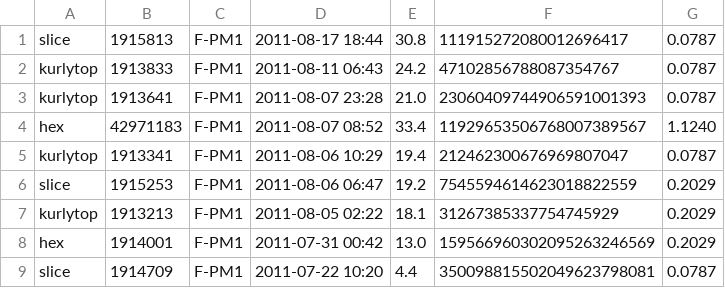
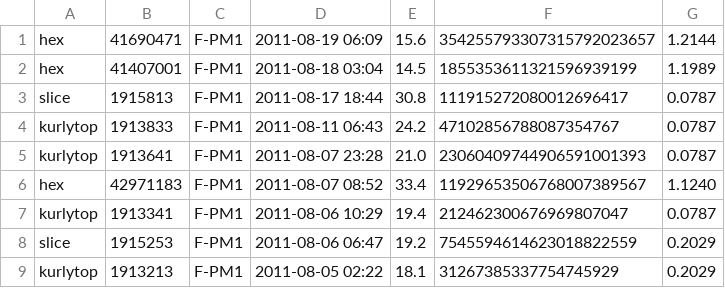
Before and after one commit to gkubaryk/mersenne, a TSV file: full.tsv, drawn as a sheet; only a part is shown; the shorter side is filled out with more unchanged rows.

Commit message:
factors, at least two LL tests saved

```diff
--- a/full.tsv
+++ b/full.tsv
@@ -1 +1,3 @@
+hex	41690471	F-PM1	2011-08-19 06:09	15.6	354255793307315792023657	1.2144
+hex	41407001	F-PM1	2011-08-18 03:04	14.5	1855353611321596939199	1.1989
 slice	1915813	F-PM1	2011-08-17 18:44	30.8	111915272080012696417	0.0787
```
